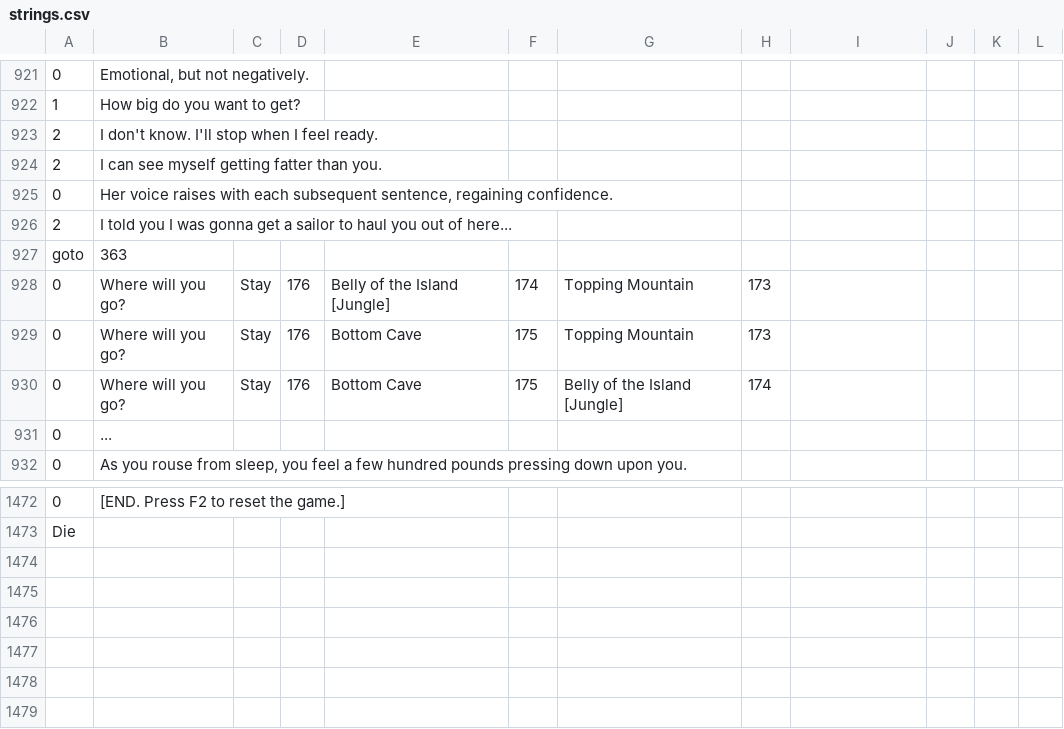
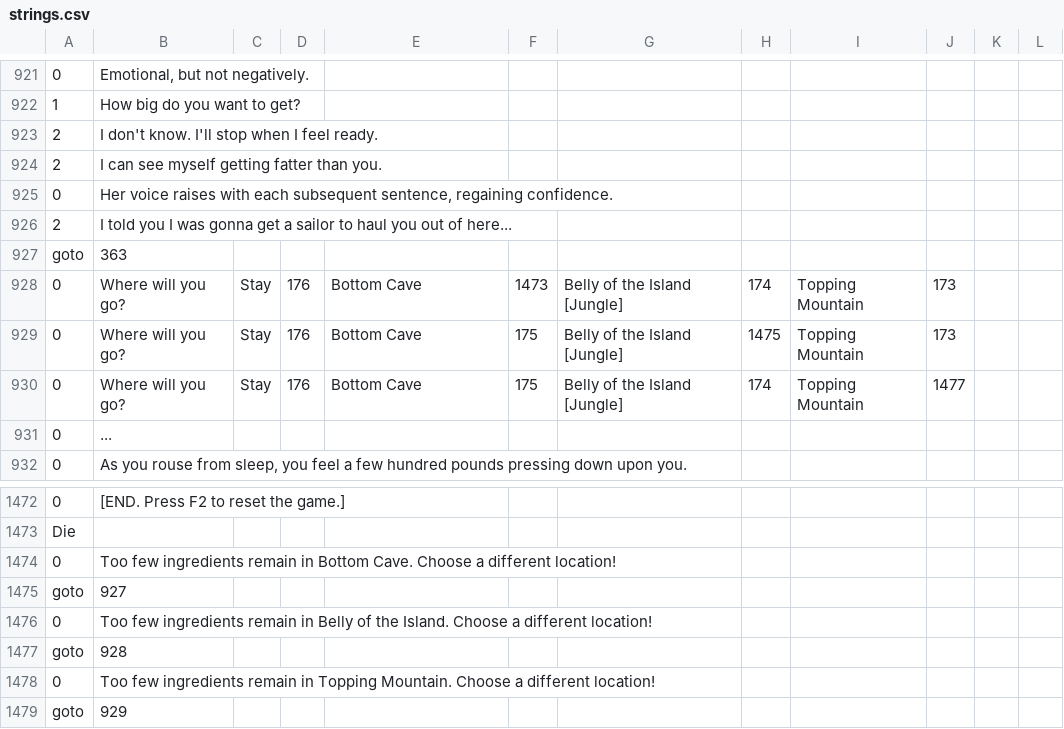
Before and after one commit to Kirobsi/Wake-With-Purpose, a CSV file: datafiles/strings.csv, drawn as a sheet; only a part is shown, gaps mark what is left out; the diff names each change by its address in the sheet, - before the commit and + after, or states it on an @@ line.

Commit message:
Misc.
+ Fixed the functionality to remove an area from the oLeaveArea list
+ Made it clearer that oLeaveArea is indeed supposed to work that way
+ Fixed global.gameState not being handled correctly when the player doesn't gather ingredients

```diff
--- a/datafiles/strings.csv
+++ b/datafiles/strings.csv
-E928: Belly of the Island [Jungle]
+E928: Bottom Cave
-F928: 174
+F928: 1473
-G928:G929: Topping Mountain
+G928:G929: Belly of the Island [Jungle]
-H928: 173
+H928: 174
-I928:I930: (empty)
+I928:I930: Topping Mountain
-J928:J929: (empty)
+J928:J929: 173
-H929: 173
+H929: 1475
-J930: (empty)
+J930: 1477
+row 1474: 0 | Too few ingredients remain in Bottom Cave. Choose a different location!
+row 1475: goto | 927
+row 1476: 0 | Too few ingredients remain in Belly of the Island. Choose a different location!
+row 1477: goto | 928
+row 1478: 0 | Too few ingredients remain in Topping Mountain. Choose a different location!
+row 1479: goto | 929
```
Also changed, not shown: 4 other files.
